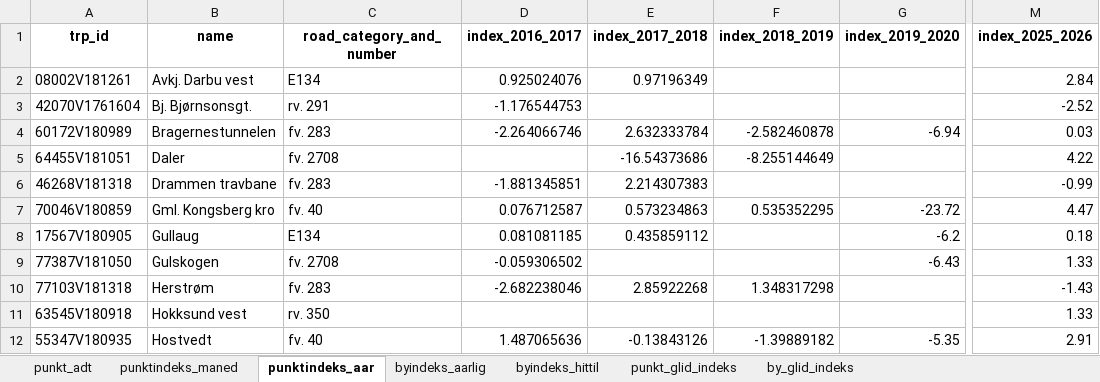
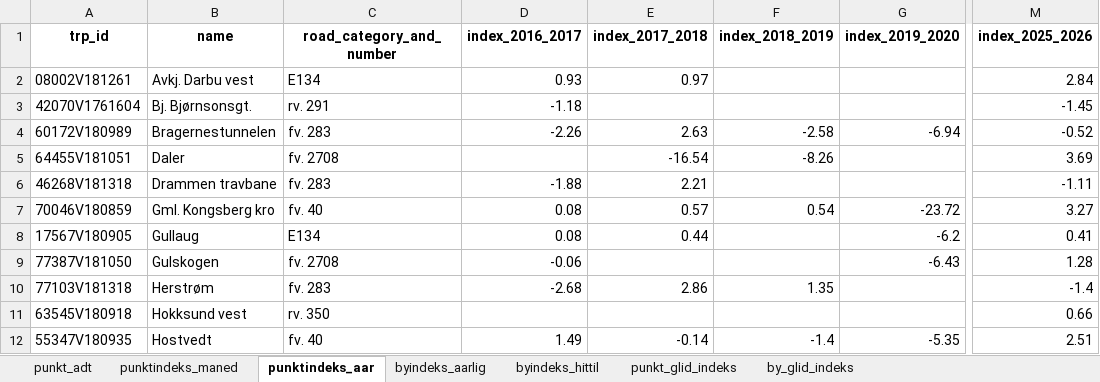
Before and after one commit to snohan/byindeks, an Excel workbook: data_indexpoints_tidy/tallmateriale_1952.xlsx, sheet punktindeks_aar, drawn as a sheet; only a part is shown, gaps mark what is left out; values as stored, in another font and other column widths than the file's, no borders; the diff covers the shown part only; the diff names each change by its address in the sheet, - before the commit and + after, or states it on an @@ line.

Commit message:
City index 26-7 11/11.

```diff
--- a/data_indexpoints_tidy/tallmateriale_1952.xlsx (sheet punktindeks_aar)
+++ b/data_indexpoints_tidy/tallmateriale_1952.xlsx (sheet punktindeks_aar)
-D2 (index_2016_2017): 0.925024076
+D2 (index_2016_2017): 0.93
-E2 (index_2017_2018): 0.97196349
+E2 (index_2017_2018): 0.97
-D3 (index_2016_2017): -1.176544753
+D3 (index_2016_2017): -1.18
-M3 (index_2025_2026): -2.52
+M3 (index_2025_2026): -1.45
-D4 (index_2016_2017): -2.264066746
+D4 (index_2016_2017): -2.26
-E4 (index_2017_2018): 2.632333784
+E4 (index_2017_2018): 2.63
-F4 (index_2018_2019): -2.582460878
+F4 (index_2018_2019): -2.58
-M4 (index_2025_2026): 0.03
+M4 (index_2025_2026): -0.52
-E5 (index_2017_2018): -16.54373686
+E5 (index_2017_2018): -16.54
-F5 (index_2018_2019): -8.255144649
+F5 (index_2018_2019): -8.26
-M5 (index_2025_2026): 4.22
+M5 (index_2025_2026): 3.69
-D6 (index_2016_2017): -1.881345851
+D6 (index_2016_2017): -1.88
-E6 (index_2017_2018): 2.214307383
+E6 (index_2017_2018): 2.21
-M6 (index_2025_2026): -0.99
+M6 (index_2025_2026): -1.11
-D7 (index_2016_2017): 0.076712587
+D7 (index_2016_2017): 0.08
-E7 (index_2017_2018): 0.573234863
+E7 (index_2017_2018): 0.57
-F7 (index_2018_2019): 0.535352295
+F7 (index_2018_2019): 0.54
-M7 (index_2025_2026): 4.47
+M7 (index_2025_2026): 3.27
-D8 (index_2016_2017): 0.081081185
+D8 (index_2016_2017): 0.08
-E8 (index_2017_2018): 0.435859112
+E8 (index_2017_2018): 0.44
-M8 (index_2025_2026): 0.18
+M8 (index_2025_2026): 0.41
-D9 (index_2016_2017): -0.059306502
+D9 (index_2016_2017): -0.06
-M9 (index_2025_2026): 1.33
+M9 (index_2025_2026): 1.28
-D10 (index_2016_2017): -2.682238046
+D10 (index_2016_2017): -2.68
-E10 (index_2017_2018): 2.85922268
+E10 (index_2017_2018): 2.86
-F10 (index_2018_2019): 1.348317298
+F10 (index_2018_2019): 1.35
-M10 (index_2025_2026): -1.43
+M10 (index_2025_2026): -1.4
-M11 (index_2025_2026): 1.33
+M11 (index_2025_2026): 0.66
-D12 (index_2016_2017): 1.487065636
+D12 (index_2016_2017): 1.49
-E12 (index_2017_2018): -0.13843126
+E12 (index_2017_2018): -0.14
-F12 (index_2018_2019): -1.39889182
+F12 (index_2018_2019): -1.4
-M12 (index_2025_2026): 2.91
+M12 (index_2025_2026): 2.51
```
Also changed, not shown: 57 edited cells elsewhere in this sheet, sheet punkt_glid_indeks, sheet by_glid_indeks, sheet punktindeks_maned, sheet byindeks_hittil, sheet byindeks_aarlig, sheet punkt_adt, data_indexpoints_tidy/tallmateriale_19954.xlsx, data_indexpoints_tidy/tallmateriale_20952.xlsx, 3 other files.
